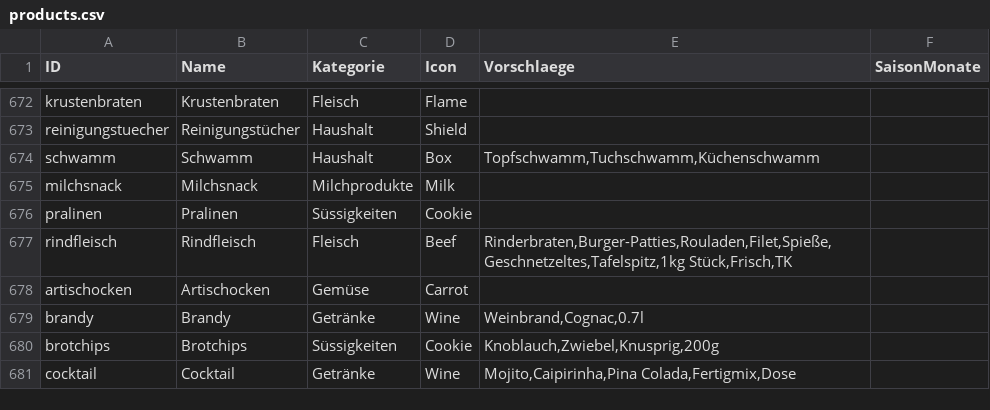
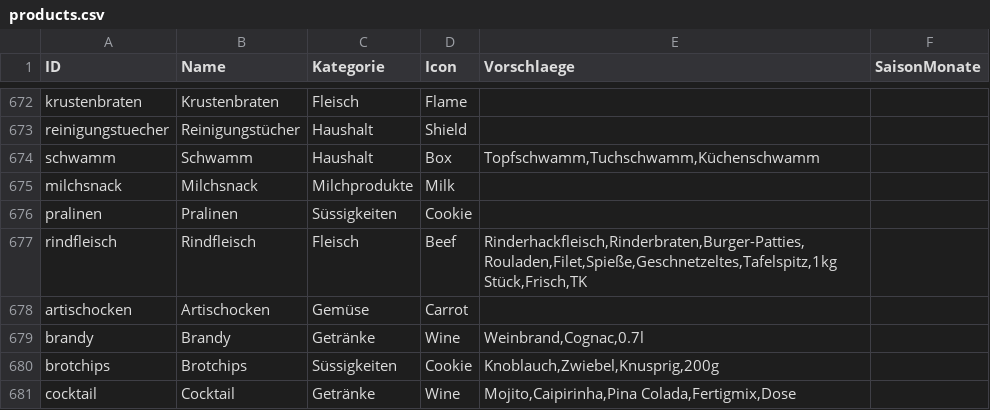
Before and after one commit to Misterwanwa/Tischplan, a CSV file: public/products.csv, drawn as a sheet; only a part is shown, gaps mark what is left out; the diff covers the shown part only.

```diff
--- a/public/products.csv
+++ b/public/products.csv
@@ -676,3 +676,3 @@ milchsnack;Milchsnack;Milchprodukte;Milk;;
 pralinen;Pralinen;Süssigkeiten;Cookie;;
-rindfleisch;Rindfleisch;Fleisch;Beef;Rinderbraten,Burger-Patties,Rouladen,Filet,Spieße,Geschnetzeltes,Tafelspitz,1kg Stück,Frisch,TK;
+rindfleisch;Rindfleisch;Fleisch;Beef;Rinderhackfleisch,Rinderbraten,Burger-Patties,Rouladen,Filet,Spieße,Geschnetzeltes,Tafelspitz,1kg Stück,Frisch,TK;
 artischocken;Artischocken;Gemüse;Carrot;;
```
Also changed, not shown: 1 added row, 1 removed row and 4 edited cells elsewhere in this file, 3 other files.
